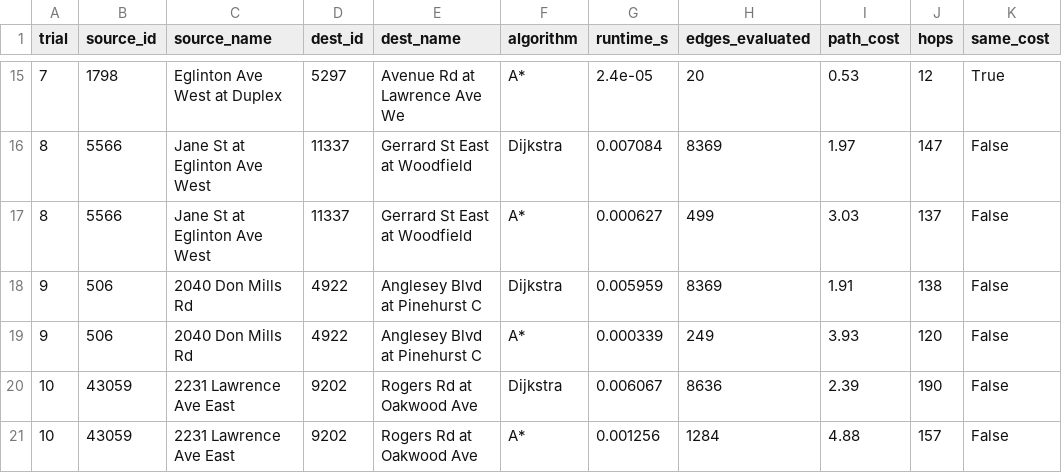
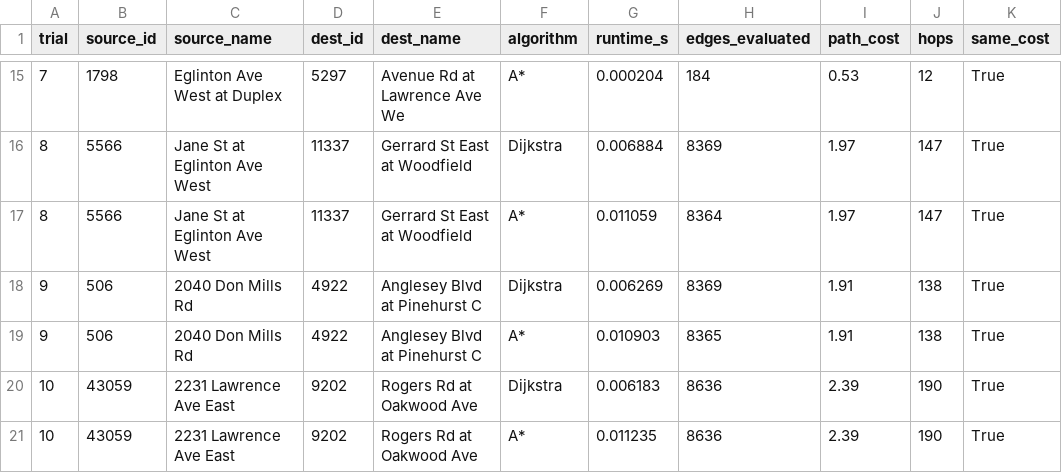
Before and after one commit to abrartarafder/ttc-network-analysis, a CSV file: outputs/routing_comparison.csv, drawn as a sheet; only a part is shown, gaps mark what is left out; the diff covers the shown part only.

```diff
--- a/outputs/routing_comparison.csv
+++ b/outputs/routing_comparison.csv
@@ -15,7 +15,7 @@ trial,source_id,source_name,dest_id,dest_name,algorithm,runtime_s,edges_evaluate
-7,1798,Eglinton Ave West at Duplex ,5297,Avenue Rd at Lawrence Ave We,A*,2.4e-05,20,0.53,12,True
-8,5566,Jane St at Eglinton Ave West,11337,Gerrard St East at Woodfield,Dijkstra,0.007084,8369,1.97,147,False
-8,5566,Jane St at Eglinton Ave West,11337,Gerrard St East at Woodfield,A*,0.000627,499,3.03,137,False
-9,506,2040 Don Mills Rd,4922,Anglesey Blvd at Pinehurst C,Dijkstra,0.005959,8369,1.91,138,False
-9,506,2040 Don Mills Rd,4922,Anglesey Blvd at Pinehurst C,A*,0.000339,249,3.93,120,False
-10,43059,2231 Lawrence Ave East,9202,Rogers Rd at Oakwood Ave,Dijkstra,0.006067,8636,2.39,190,False
-10,43059,2231 Lawrence Ave East,9202,Rogers Rd at Oakwood Ave,A*,0.001256,1284,4.88,157,False
+7,1798,Eglinton Ave West at Duplex ,5297,Avenue Rd at Lawrence Ave We,A*,0.000204,184,0.53,12,True
+8,5566,Jane St at Eglinton Ave West,11337,Gerrard St East at Woodfield,Dijkstra,0.006884,8369,1.97,147,True
+8,5566,Jane St at Eglinton Ave West,11337,Gerrard St East at Woodfield,A*,0.011059,8364,1.97,147,True
+9,506,2040 Don Mills Rd,4922,Anglesey Blvd at Pinehurst C,Dijkstra,0.006269,8369,1.91,138,True
+9,506,2040 Don Mills Rd,4922,Anglesey Blvd at Pinehurst C,A*,0.010903,8365,1.91,138,True
+10,43059,2231 Lawrence Ave East,9202,Rogers Rd at Oakwood Ave,Dijkstra,0.006183,8636,2.39,190,True
+10,43059,2231 Lawrence Ave East,9202,Rogers Rd at Oakwood Ave,A*,0.011235,8636,2.39,190,True
```
Also changed, not shown: 43 edited cells elsewhere in this file, 11 other files.
